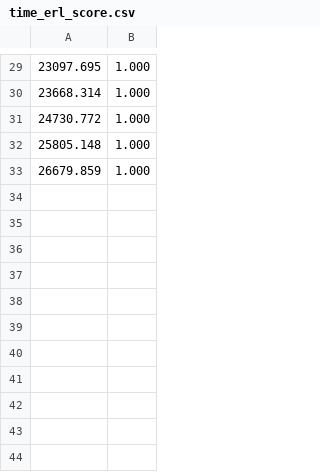
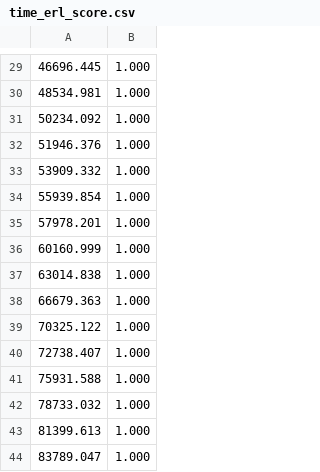
Before and after one commit to SeanTBlack/HI_ERL, a CSV file: R_ERL/time_erl_score.csv, drawn as a sheet; only a part is shown, gaps mark what is left out; the diff covers the shown part only.

```diff
--- a/R_ERL/time_erl_score.csv
+++ b/R_ERL/time_erl_score.csv
@@ -29,5 +29,16 @@
-23097.695,1.000
-23668.314,1.000
-24730.772,1.000
-25805.148,1.000
-26679.859,1.000
+46696.445,1.000
+48534.981,1.000
+50234.092,1.000
+51946.376,1.000
+53909.332,1.000
+55939.854,1.000
+57978.201,1.000
+60160.999,1.000
+63014.838,1.000
+66679.363,1.000
+70325.122,1.000
+72738.407,1.000
+75931.588,1.000
+78733.032,1.000
+81399.613,1.000
+83789.047,1.000
```
Also changed, not shown: 28 edited cells elsewhere in this file, R_ERL/erl_score.csv, R_ERL/frame_erl_score.csv, 4 other files.
